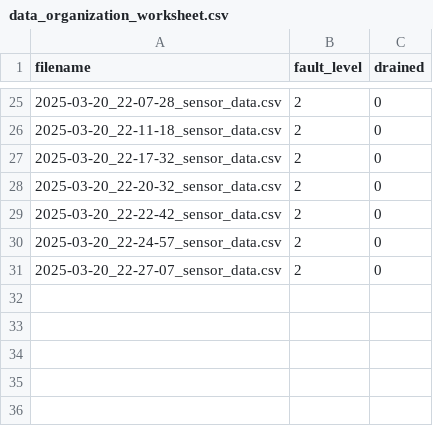
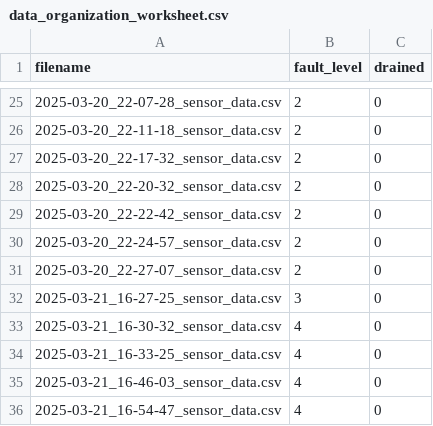
Before and after one commit to alex-l-young/urbansurge, a CSV file: analysis/lab_system/data_acquisition/data_organization_worksheet.csv, drawn as a sheet; only a part is shown, gaps mark what is left out; the diff names each change by its address in the sheet, - before the commit and + after, or states it on an @@ line.

Commit message:
data collection pressurized

```diff
--- a/analysis/lab_system/data_acquisition/data_organization_worksheet.csv
+++ b/analysis/lab_system/data_acquisition/data_organization_worksheet.csv
+row 32: 2025-03-21_16-27-25_sensor_data.csv | 3 | 0
+row 33: 2025-03-21_16-30-32_sensor_data.csv | 4 | 0
+row 34: 2025-03-21_16-33-25_sensor_data.csv | 4 | 0
+row 35: 2025-03-21_16-46-03_sensor_data.csv | 4 | 0
+row 36: 2025-03-21_16-54-47_sensor_data.csv | 4 | 0
```
Also changed, not shown: 6 other files.
